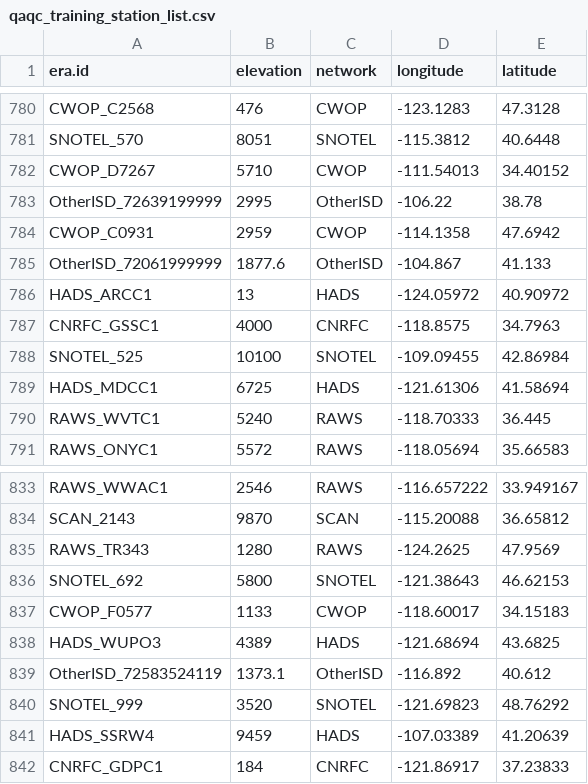
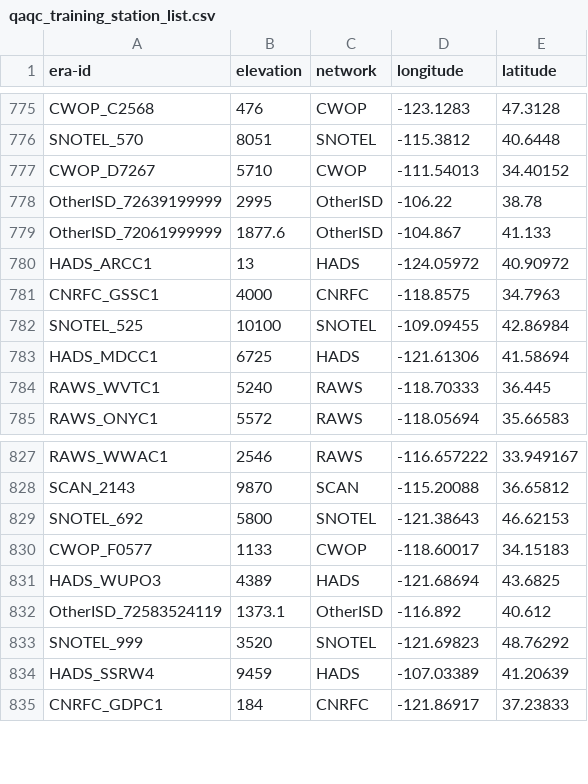
Before and after one commit to Eagle-Rock-Analytics/historical-obs-platform, a CSV file: test_platform/scripts/3_qaqc_data/qaqc_training_station_list.csv, drawn as a sheet; only a part is shown, gaps mark what is left out; the diff covers the shown part only.

```diff
--- a/test_platform/scripts/3_qaqc_data/qaqc_training_station_list.csv
+++ b/test_platform/scripts/3_qaqc_data/qaqc_training_station_list.csv
@@ -1 +1 @@
-"era.id","elevation","network","longitude","latitude"
+"era-id","elevation","network","longitude","latitude"
@@ -783,3 +778,2 @@
 "OtherISD_72639199999",2995,"OtherISD",-106.22,38.78
-"CWOP_C0931",2959,"CWOP",-114.1358,47.6942
 "OtherISD_72061999999",1877.6,"OtherISD",-104.867,41.133
@@ -834,3 +828,2 @@
 "SCAN_2143",9870,"SCAN",-115.20088,36.65812
-"RAWS_TR343",1280,"RAWS",-124.2625,47.9569
 "SNOTEL_692",5800,"SNOTEL",-121.38643,46.62153
```
Also changed, not shown: 5 removed rows elsewhere in this file.
